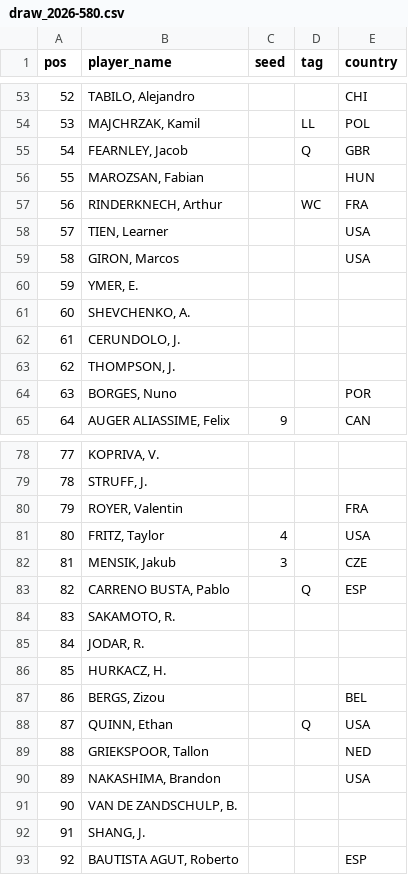
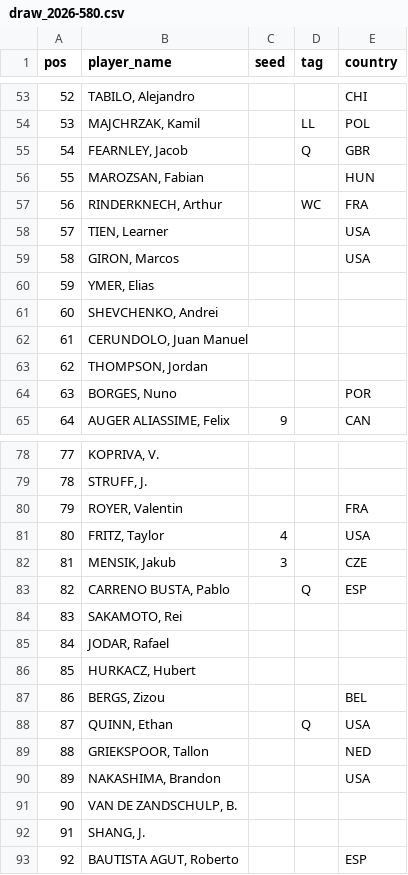
Before and after one commit to ashitaca-hub/estratego-flask, a CSV file: data/draw_2026-580.csv, drawn as a sheet; only a part is shown, gaps mark what is left out; the diff covers the shown part only.

```diff
--- a/data/draw_2026-580.csv
+++ b/data/draw_2026-580.csv
@@ -59,6 +59,6 @@ pos,player_name,seed,tag,country
 58,"GIRON, Marcos",,,USA
-59,"YMER, E.",,,
-60,"SHEVCHENKO, A.",,,
-61,"CERUNDOLO, J.",,,
-62,"THOMPSON, J.",,,
+59,"YMER, Elias",,,
+60,"SHEVCHENKO, Andrei",,,
+61,"CERUNDOLO, Juan Manuel",,,
+62,"THOMPSON, Jordan",,,
 63,"BORGES, Nuno",,,POR
@@ -83,5 +83,5 @@ pos,player_name,seed,tag,country
 82,"CARRENO BUSTA, Pablo",,Q,ESP
-83,"SAKAMOTO, R.",,,
-84,"JODAR, R.",,,
-85,"HURKACZ, H.",,,
+83,"SAKAMOTO, Rei",,,
+84,"JODAR, Rafael",,,
+85,"HURKACZ, Hubert",,,
 86,"BERGS, Zizou",,,BEL
```
Also changed, not shown: 23 edited cells elsewhere in this file.
